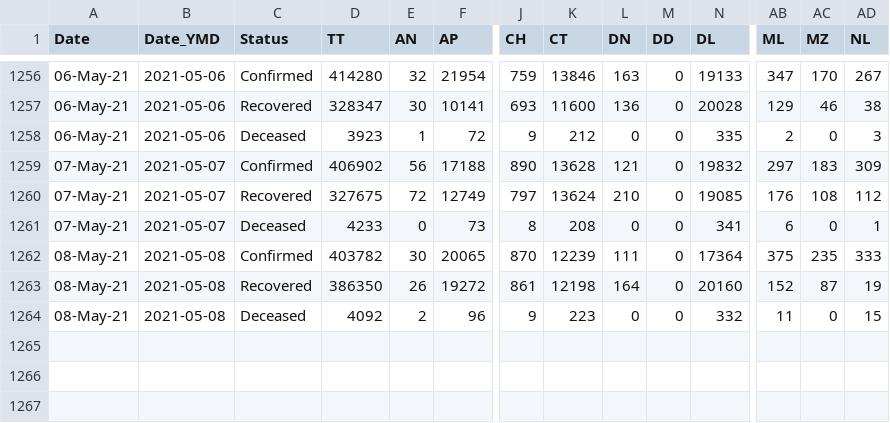
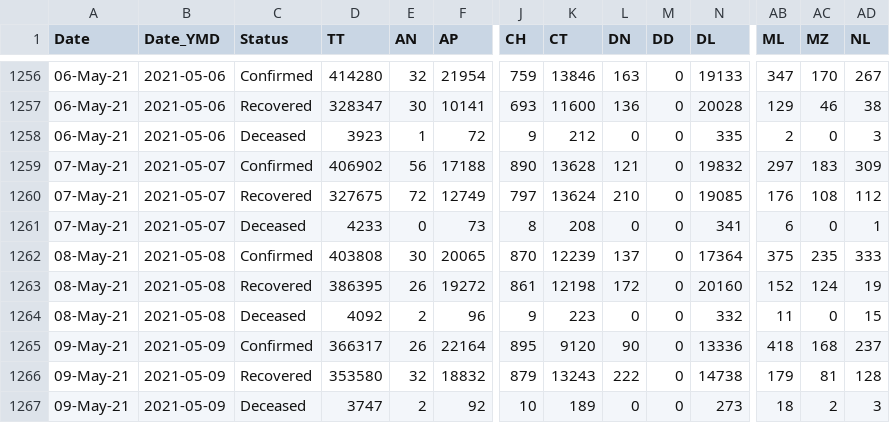
Before and after one commit to arya46/Covid-19-EDA, a CSV file: data/covidIN_state_wise_daily.csv, drawn as a sheet; only a part is shown, gaps mark what is left out; rows hold the shown columns only; the diff names each change by its address in the sheet, - before the commit and + after, or states it on an @@ line.

Commit message:
data updated on - Mon May 10 05:42:59 UTC 2021

```diff
--- a/data/covidIN_state_wise_daily.csv
+++ b/data/covidIN_state_wise_daily.csv
-D1262 (TT): 403782
+D1262 (TT): 403808
-L1262 (DN): 111
+L1262 (DN): 137
-D1263 (TT): 386350
+D1263 (TT): 386395
-L1263 (DN): 164
+L1263 (DN): 172
-AC1263 (MZ): 87
+AC1263 (MZ): 124
+row 1265: 09-May-21 | 2021-05-09 | Confirmed | 366317 | 26 | 22164 | 895 | 9120 | 90 | 0 | 13336 | 418 | 168 | 237
+row 1266: 09-May-21 | 2021-05-09 | Recovered | 353580 | 32 | 18832 | 879 | 13243 | 222 | 0 | 14738 | 179 | 81 | 128
+row 1267: 09-May-21 | 2021-05-09 | Deceased | 3747 | 2 | 92 | 10 | 189 | 0 | 0 | 273 | 18 | 2 | 3
```
Also changed, not shown: data/cases_ts.csv, data/covidIN_districtwise_current.csv, 3 other files.
